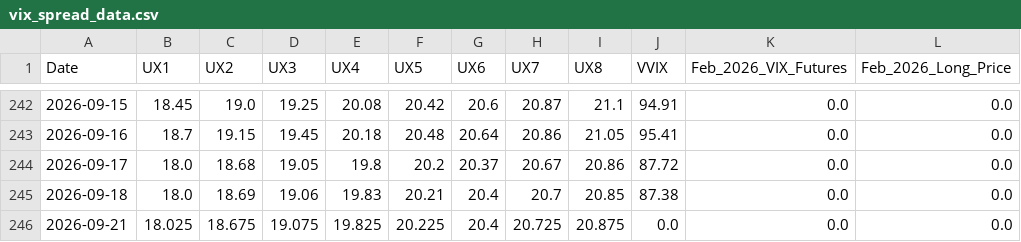
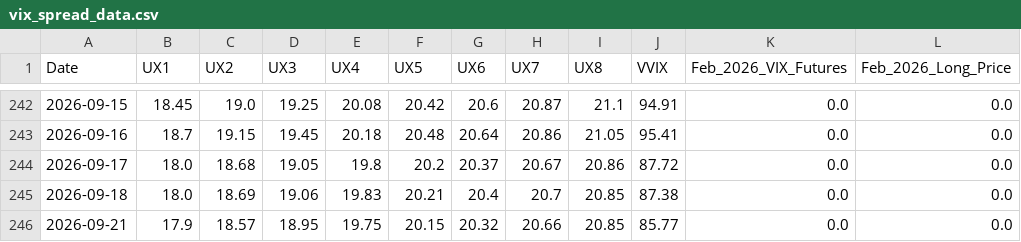
Before and after one commit to joeyedi1/vix-spread-terminal, a CSV file: data/vix_spread_data.csv, drawn as a sheet; only a part is shown, gaps mark what is left out; the diff names each change by its address in the sheet, - before the commit and + after, or states it on an @@ line.

Commit message:
Auto-update VIX Data: 2026-09-22 05:15:24

```diff
--- a/data/vix_spread_data.csv
+++ b/data/vix_spread_data.csv
-B246 (UX1): 18.025
+B246 (UX1): 17.9
-C246 (UX2): 18.675
+C246 (UX2): 18.57
-D246 (UX3): 19.075
+D246 (UX3): 18.95
-E246 (UX4): 19.825
+E246 (UX4): 19.75
-F246 (UX5): 20.225
+F246 (UX5): 20.15
-G246 (UX6): 20.4
+G246 (UX6): 20.32
-H246 (UX7): 20.725
+H246 (UX7): 20.66
-I246 (UX8): 20.875
+I246 (UX8): 20.85
-J246 (VVIX): 0.0
+J246 (VVIX): 85.77
```
